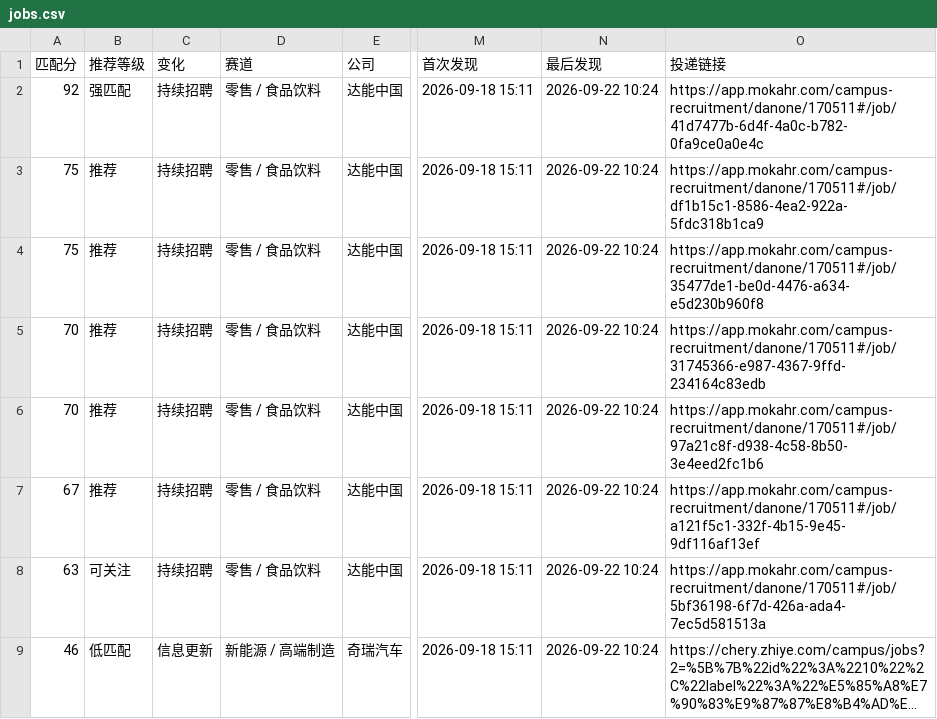
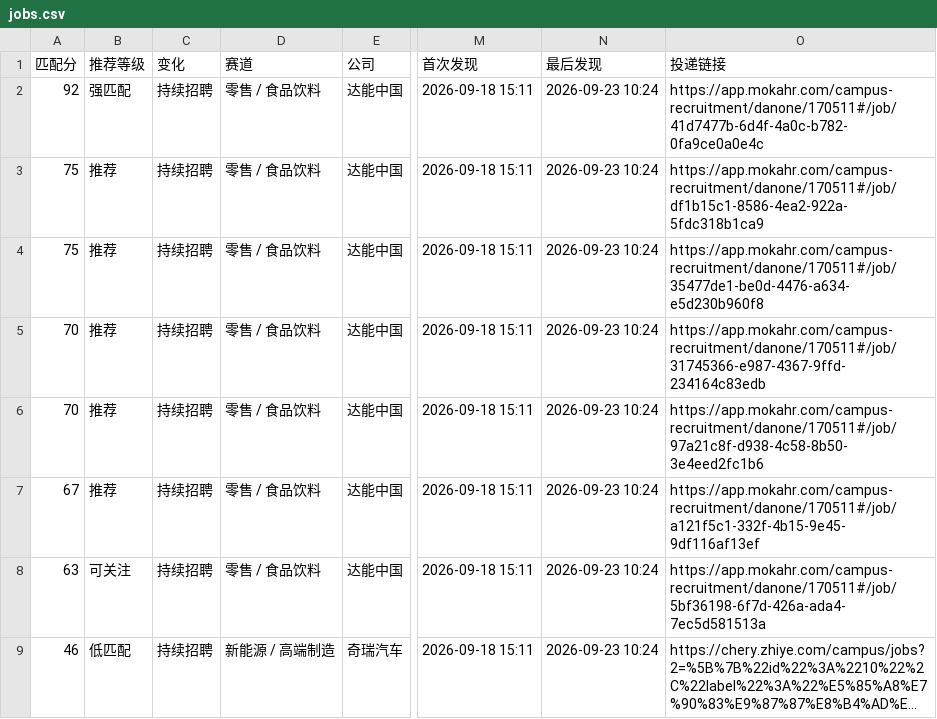
Before and after one commit to yujia2560/campus-job-radar, a CSV file: reports/jobs.csv, drawn as a sheet; only a part is shown, gaps mark what is left out; long unchanged cells end in …; the diff covers the shown part only; the diff names each change by its address in the sheet, - before the commit and + after, or states it on an @@ line.

```diff
--- a/reports/jobs.csv
+++ b/reports/jobs.csv
-N2:N9 (最后发现): 2026-09-22 10:24
+N2:N9 (最后发现): 2026-09-23 10:24
-C9 (变化): 信息更新
+C9 (变化): 持续招聘
```
Also changed, not shown: 2 added rows, 3 removed rows and 33 edited cells elsewhere in this file, 4 other files.
